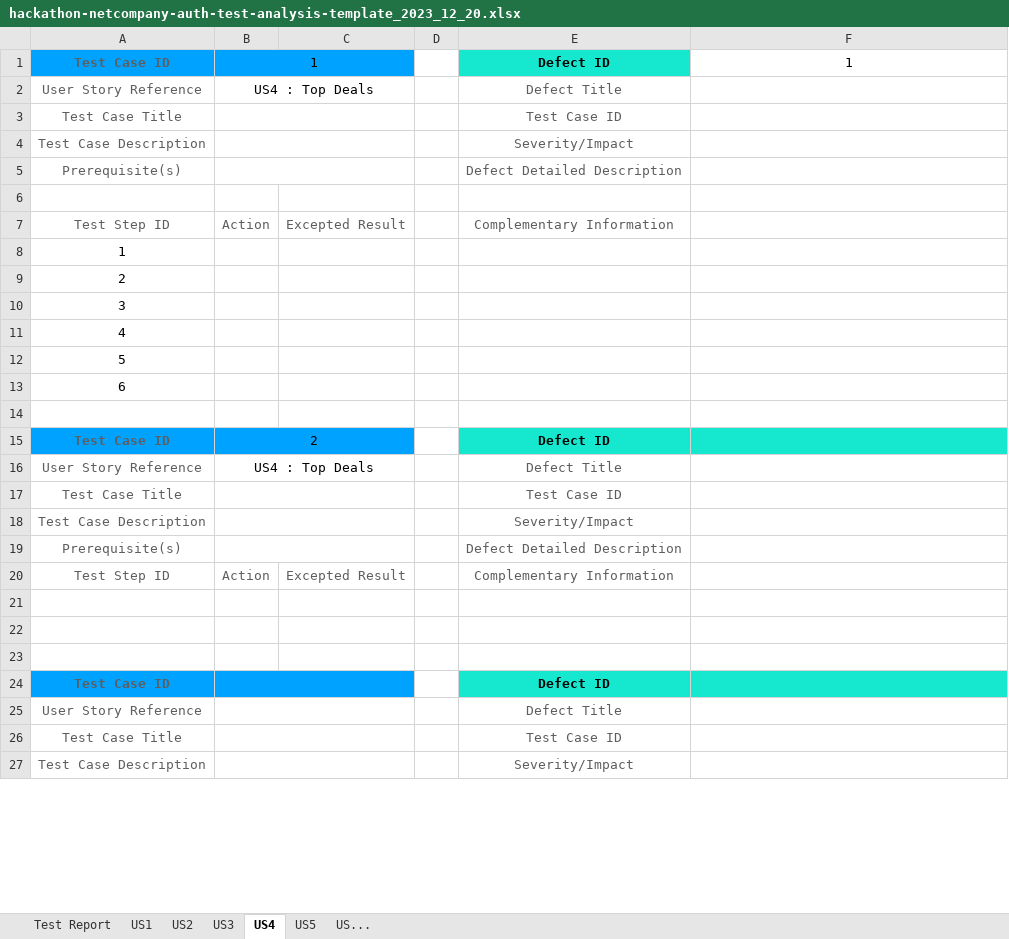
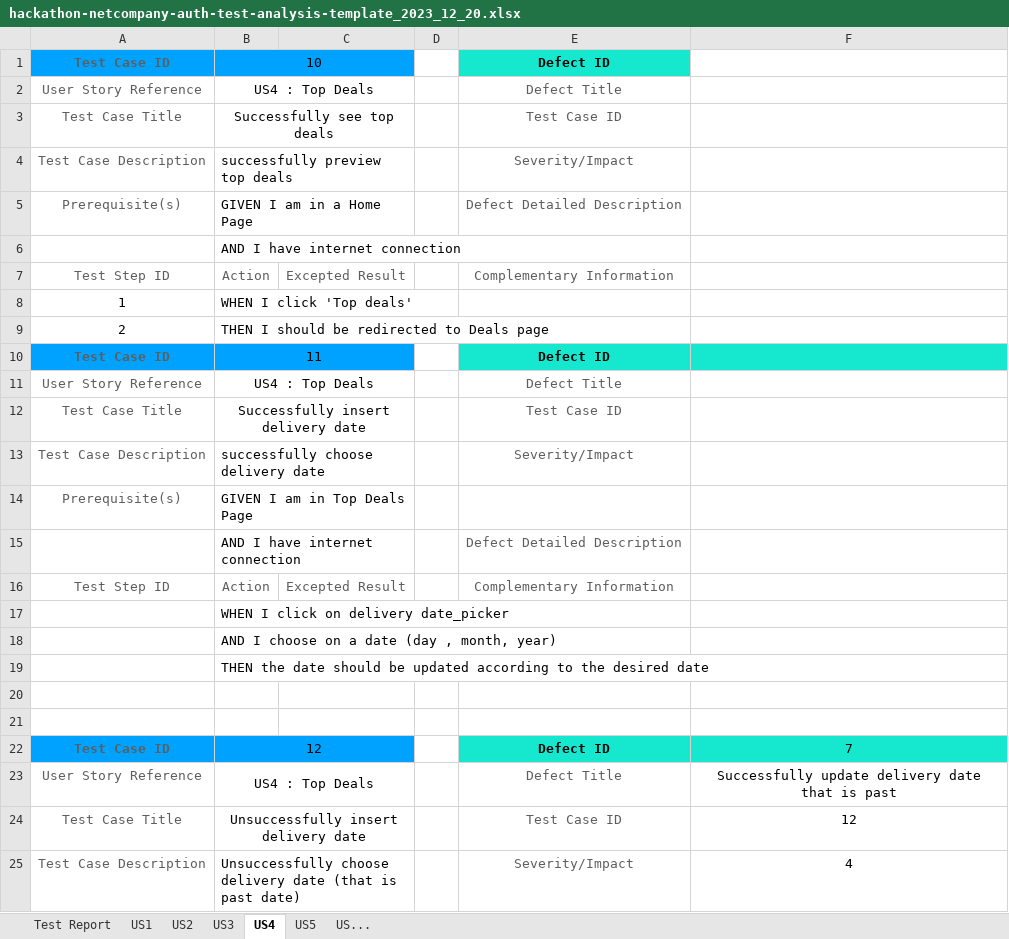
Before and after one commit to strikoua/WebTestHackathon, an Excel workbook: test-analysis/hackathon-netcompany-auth-test-analysis-template_2023_12_20.xlsx, sheet US4, drawn as a sheet; only a part is shown; values as stored, in another font and other column widths than the file's, no borders; removed rows and columns are numbered as before the commit, all else as after; the diff covers the shown part only; the diff names each change by its address in the sheet, - before the commit and + after, or states it on an @@ line.

Commit message:
Final commit of analysis
Added US 3,4,5
Updated US 1,2 especially defects ( based on Gherkin)
Added Test Case 7 for US 2

```diff
--- a/test-analysis/hackathon-netcompany-auth-test-analysis-template_2023_12_20.xlsx (sheet US4)
+++ b/test-analysis/hackathon-netcompany-auth-test-analysis-template_2023_12_20.xlsx (sheet US4)
-B1: 1
+B1: 10
-F1: 1
+F1: (empty)
-B3: (empty)
+B3: Successfully see top deals
-B4: (empty)
+B4: successfully preview top deals
-B5: (empty)
+B5: GIVEN I am in a Home Page
-B6: (empty)
+B6: AND I have internet connection
-B8: (empty)
+B8: WHEN I click 'Top deals'
-B9: (empty)
+B9: THEN I should be redirected to Deals page
-row 10: 3
-row 11: 4
-row 12: 5
-row 13: 6
-row 14: (empty)
-B10: 2
+B10: 11
-B12: (empty)
+B12: Successfully insert delivery date
-B13: (empty)
+B13: successfully choose delivery date
-B14: (empty)
+B14: GIVEN I am in Top Deals Page
-E14: Defect Detailed Description
+E14: (empty)
+row 15:  | AND I have internet connection |  |  | Defect Detailed Description
+row 17:  | WHEN I click on delivery date_picker
+row 18:  | AND I choose on a date (day , month, year)
+row 19:  | THEN the date should be updated according to the desired date
-row 23: (empty)
-B22: (empty)
+B22: 12
-F22: (empty)
+F22: 7
-B23: (empty)
+B23: US4 : Top Deals
-F23: (empty)
+F23: Successfully update delivery date that is past
-B24: (empty)
+B24: Unsuccessfully insert delivery date
-F24: (empty)
+F24: 12
-B25: (empty)
+B25: Unsuccessfully choose delivery date (that is past date)
-F25: (empty)
+F25: 4
```
Also changed, not shown: 3 added rows and 4 edited cells elsewhere in this sheet, sheet US3, sheet US2, sheet Test Report, sheet US5, sheet US1.
